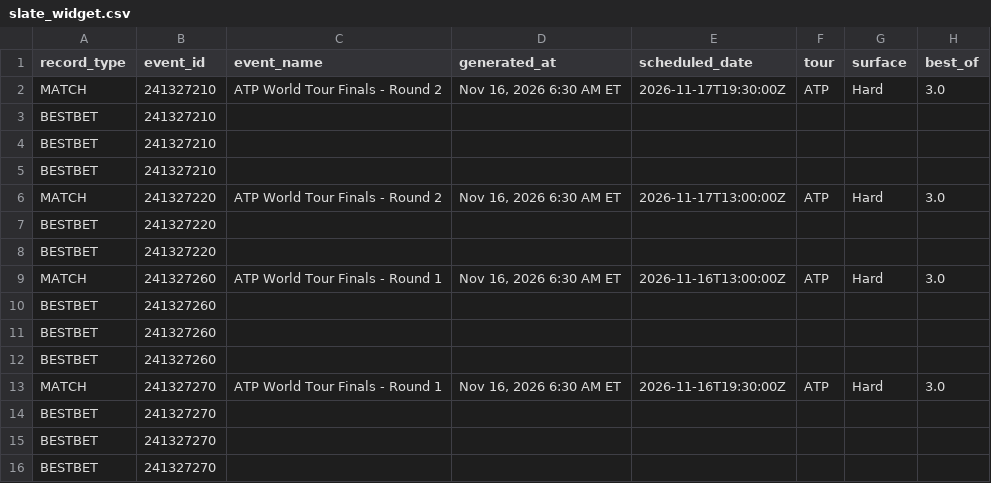
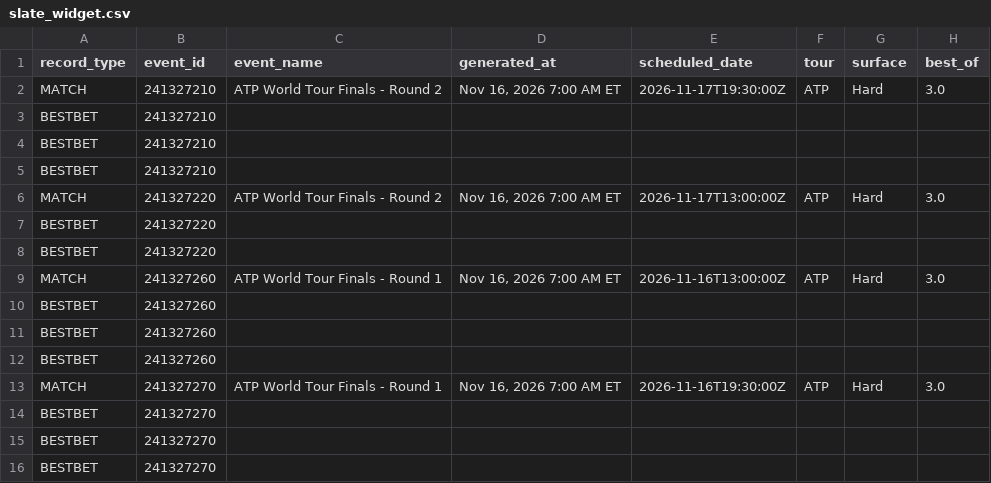
Before and after one commit to chrisgimino/tennismodel, a CSV file: slate_widget.csv, drawn as a sheet; only a part is shown; the diff names each change by its address in the sheet, - before the commit and + after, or states it on an @@ line.

Commit message:
Update slate_widget.csv — 2026-11-16 07:00 ET

```diff
--- a/slate_widget.csv
+++ b/slate_widget.csv
-D2 (generated_at): Nov 16, 2026 6:30 AM ET
+D2 (generated_at): Nov 16, 2026 7:00 AM ET
-D6 (generated_at): Nov 16, 2026 6:30 AM ET
+D6 (generated_at): Nov 16, 2026 7:00 AM ET
-D9 (generated_at): Nov 16, 2026 6:30 AM ET
+D9 (generated_at): Nov 16, 2026 7:00 AM ET
-D13 (generated_at): Nov 16, 2026 6:30 AM ET
+D13 (generated_at): Nov 16, 2026 7:00 AM ET
```
